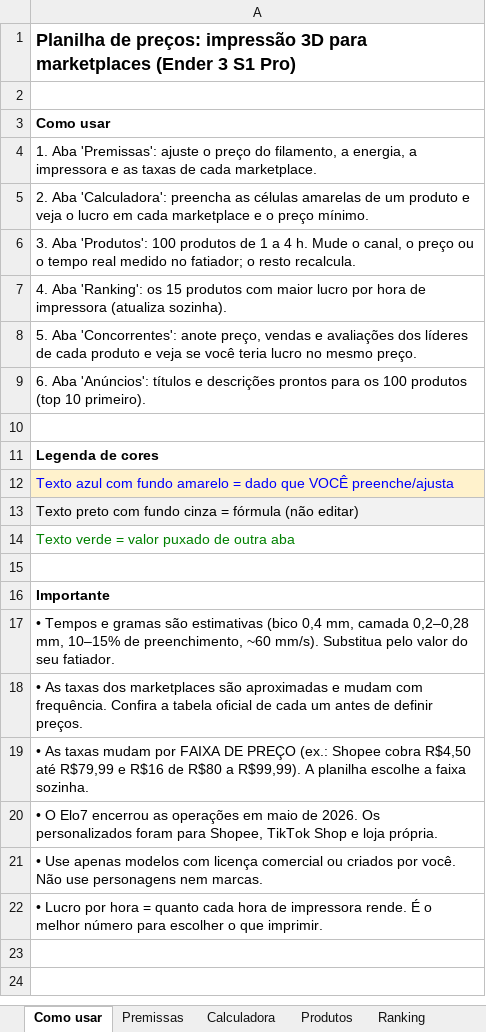
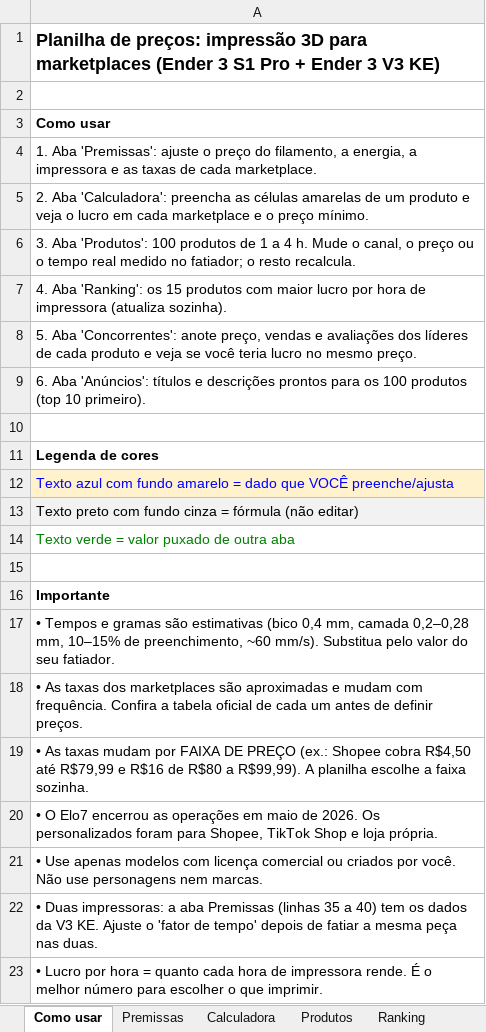
Before and after one commit to go-lissandro/impressora3d, an Excel workbook: planilha-precos-impressao3d.xlsx, sheet Como usar, drawn as a sheet; values as stored, in another font and other column widths than the file's, no borders; the diff names each change by its address in the sheet, - before the commit and + after, or states it on an @@ line.

```diff
--- a/planilha-precos-impressao3d.xlsx (sheet Como usar)
+++ b/planilha-precos-impressao3d.xlsx (sheet Como usar)
-A1: …3 S1 Pro)
+A1: …3 S1 Pro + Ender 3 V3 KE)
+row 22: • Duas impressoras: a aba Premissas (linhas 35 a 40) tem os dados da V3 KE. Ajuste o 'fator de tempo' depois de fatiar a mesma peça nas duas.
```
Also changed, not shown: sheet Produtos, sheet Premissas, sheet Ranking, sheet Calculadora, 1 other file.
